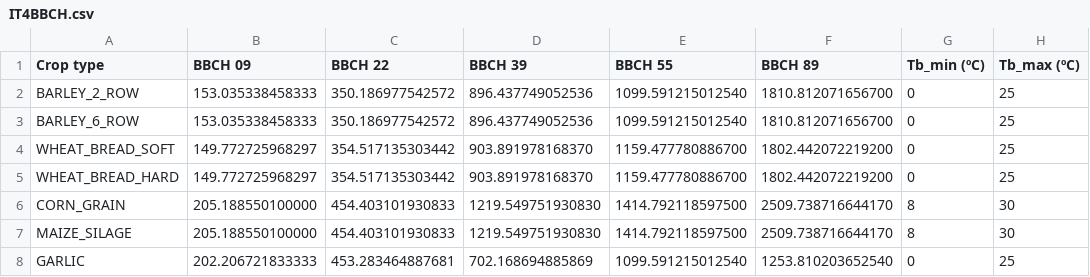
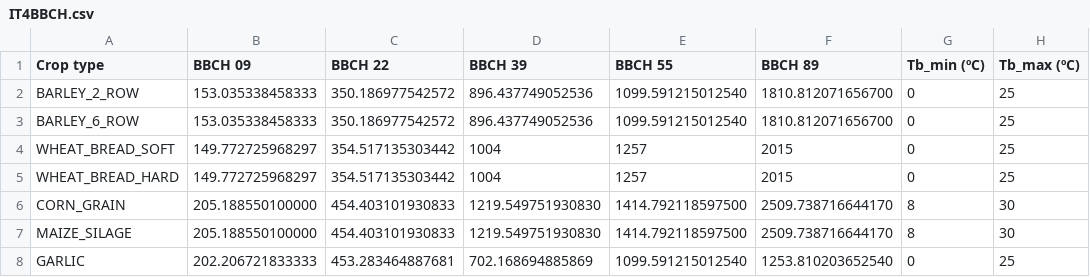
Before and after one commit to tsig-idr/navigator-tool, a CSV file: sheetscript/F1/IT4BBCH.csv, drawn as a sheet.

Commit message:
cambio valores IT

```diff
--- a/sheetscript/F1/IT4BBCH.csv
+++ b/sheetscript/F1/IT4BBCH.csv
@@ -3,4 +3,4 @@ BARLEY_2_ROW,153.035338458333,350.186977542572,896.437749052536,1099.59121501254
 BARLEY_6_ROW,153.035338458333,350.186977542572,896.437749052536,1099.591215012540,1810.812071656700,0,25
-WHEAT_BREAD_SOFT,149.772725968297,354.517135303442,903.891978168370,1159.477780886700,1802.442072219200,0,25
-WHEAT_BREAD_HARD,149.772725968297,354.517135303442,903.891978168370,1159.477780886700,1802.442072219200,0,25
+WHEAT_BREAD_SOFT,149.772725968297,354.517135303442,1004,1257,2015,0,25
+WHEAT_BREAD_HARD,149.772725968297,354.517135303442,1004,1257,2015,0,25
 CORN_GRAIN,205.188550100000,454.403101930833,1219.549751930830,1414.792118597500,2509.738716644170,8,30
```
